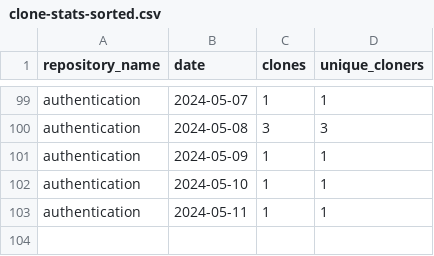
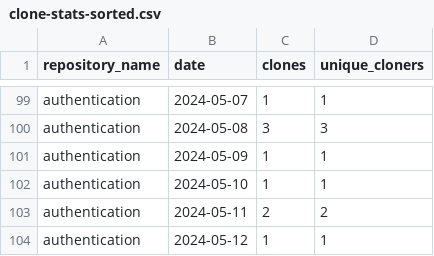
Before and after one commit to jpmorgan-payments/authentication, a CSV file: metrics/clone-stats-sorted.csv, drawn as a sheet; only a part is shown, gaps mark what is left out.

```diff
--- a/metrics/clone-stats-sorted.csv
+++ b/metrics/clone-stats-sorted.csv
@@ -102,2 +102,3 @@ authentication,2024-05-09,1,1
 authentication,2024-05-10,1,1
-authentication,2024-05-11,1,1
+authentication,2024-05-11,2,2
+authentication,2024-05-12,1,1
```
Also changed, not shown: metrics/clone-stats.csv, metrics/referrer-stats-sorted.csv, 2 other files.
